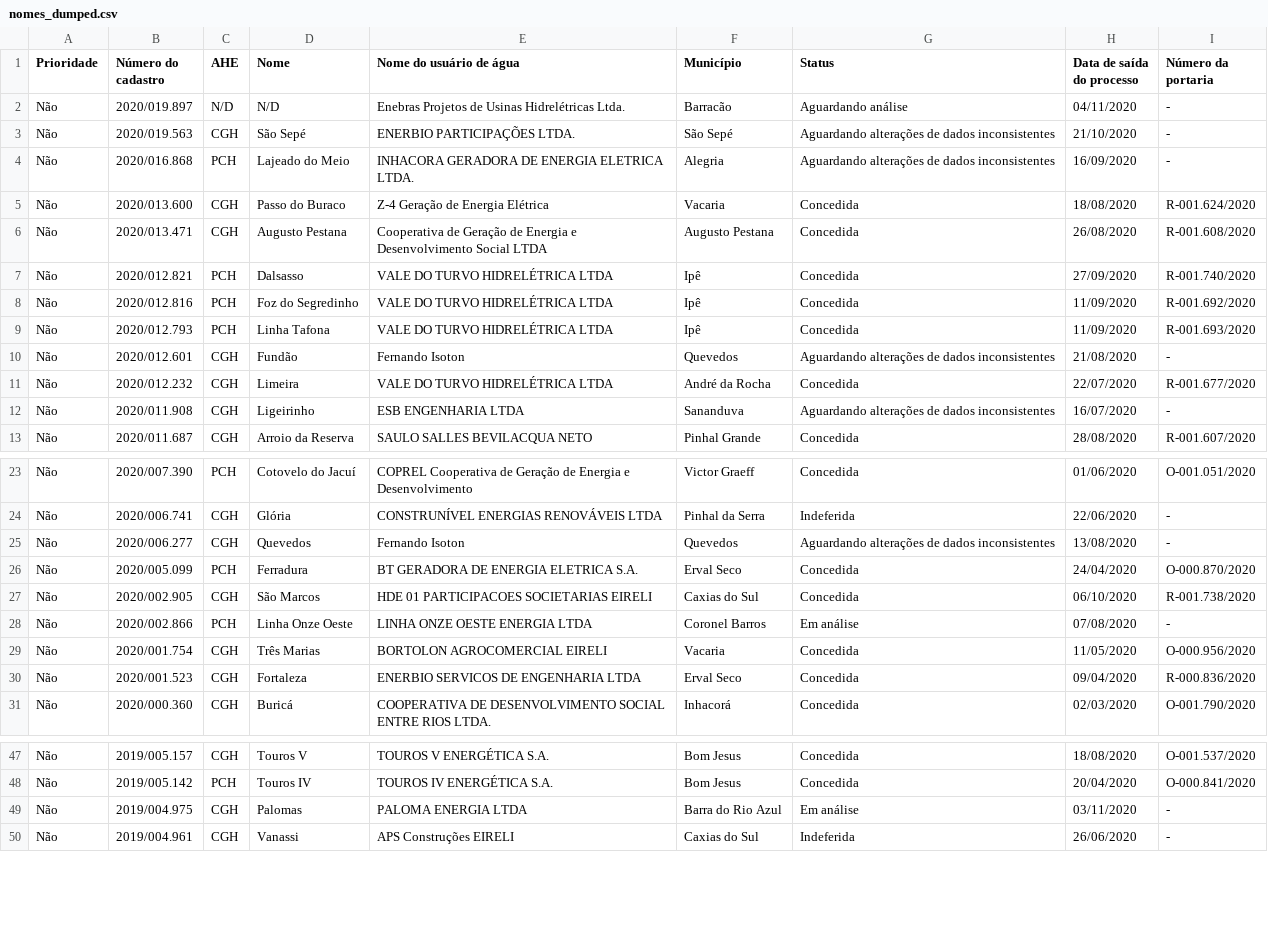
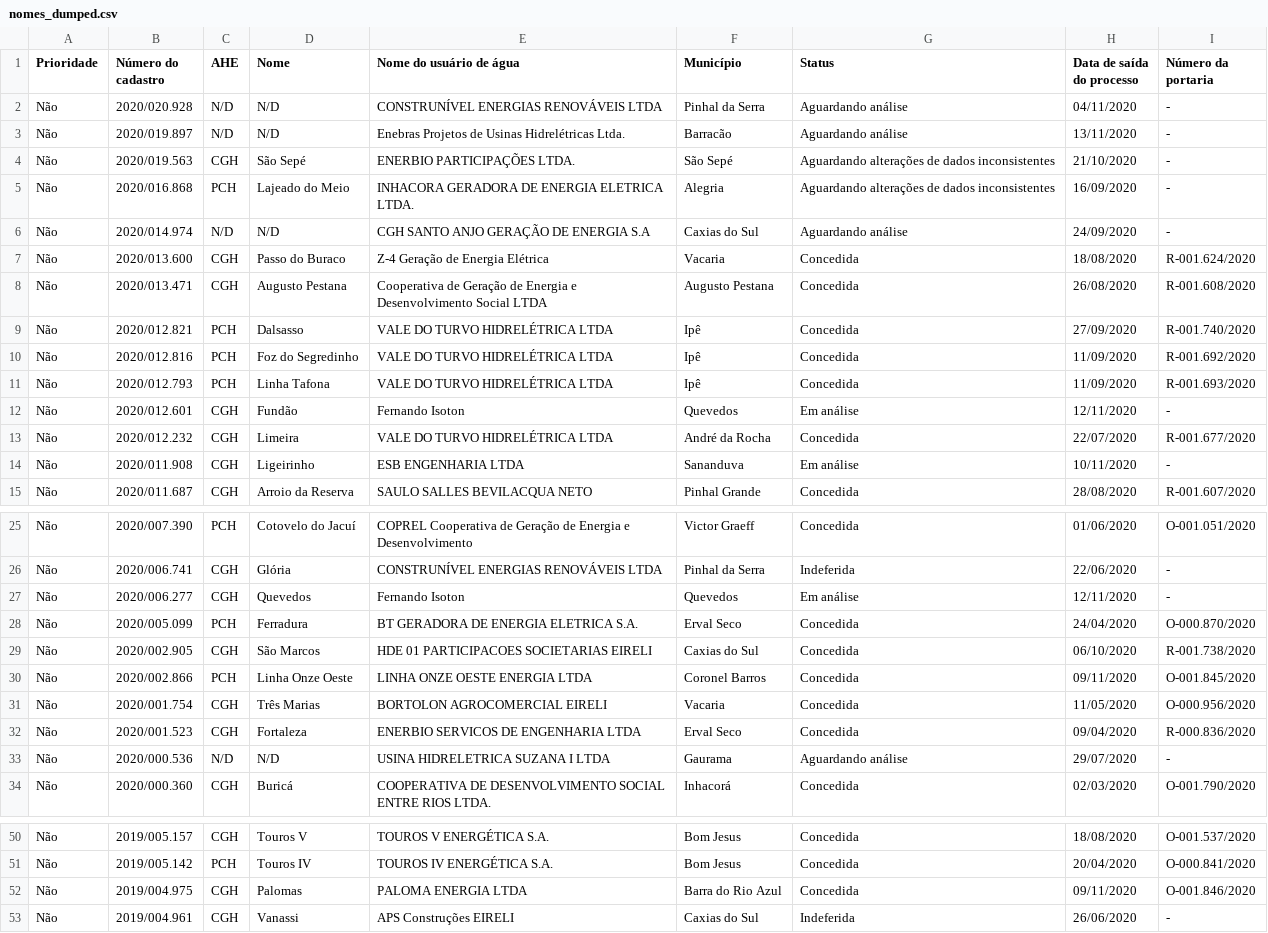
Before and after one commit to robertorolo/KML_from_SIOUT_csv, a CSV file: tabelas/nomes_dumped.csv, drawn as a sheet; only a part is shown, gaps mark what is left out; the diff covers the shown part only.

```diff
--- a/tabelas/nomes_dumped.csv
+++ b/tabelas/nomes_dumped.csv
@@ -1,5 +1,7 @@
 Prioridade,Número do cadastro,AHE,Nome,Nome do usuário de água,Município,Status,Data de saída do processo,Número da portaria
-Não,2020/019.897,N/D,N/D,Enebras Projetos de Usinas Hidrelétricas Ltda.,Barracão,Aguardando análise,04/11/2020,-
+Não,2020/020.928,N/D,N/D,CONSTRUNÍVEL ENERGIAS RENOVÁVEIS LTDA,Pinhal da Serra,Aguardando análise,04/11/2020,-
+Não,2020/019.897,N/D,N/D,Enebras Projetos de Usinas Hidrelétricas Ltda.,Barracão,Aguardando análise,13/11/2020,-
 Não,2020/019.563,CGH,São Sepé,ENERBIO PARTICIPAÇÕES LTDA.,São Sepé,Aguardando alterações de dados inconsistentes,21/10/2020,-
 Não,2020/016.868,PCH,Lajeado do Meio,INHACORA GERADORA DE ENERGIA ELETRICA LTDA.,Alegria,Aguardando alterações de dados inconsistentes,16/09/2020,-
+Não,2020/014.974,N/D,N/D,CGH SANTO ANJO GERAÇÃO DE ENERGIA S.A,Caxias do Sul,Aguardando análise,24/09/2020,-
 Não,2020/013.600,CGH,Passo do Buraco,Z-4 Geração de Energia Elétrica,Vacaria,Concedida,18/08/2020,R-001.624/2020
@@ -9,5 +11,5 @@ Não,2020/012.816,PCH,Foz do Segredinho,VALE DO TURVO HIDRELÉTRICA LTDA,Ipê,Co
 Não,2020/012.793,PCH,Linha Tafona,VALE DO TURVO HIDRELÉTRICA LTDA,Ipê,Concedida,11/09/2020,R-001.693/2020
-Não,2020/012.601,CGH,Fundão,Fernando Isoton,Quevedos,Aguardando alterações de dados inconsistentes,21/08/2020,-
+Não,2020/012.601,CGH,Fundão,Fernando Isoton,Quevedos,Em análise,12/11/2020,-
 Não,2020/012.232,CGH,Limeira,VALE DO TURVO HIDRELÉTRICA LTDA,André da Rocha,Concedida,22/07/2020,R-001.677/2020
-Não,2020/011.908,CGH,Ligeirinho,ESB ENGENHARIA LTDA,Sananduva,Aguardando alterações de dados inconsistentes,16/07/2020,-
+Não,2020/011.908,CGH,Ligeirinho,ESB ENGENHARIA LTDA,Sananduva,Em análise,10/11/2020,-
 Não,2020/011.687,CGH,Arroio da Reserva,SAULO SALLES BEVILACQUA NETO,Pinhal Grande,Concedida,28/08/2020,R-001.607/2020
@@ -24,8 +26,9 @@ Não,2020/007.390,PCH,Cotovelo do Jacuí,COPREL Cooperativa de Geração de Ener
 Não,2020/006.741,CGH,Glória,CONSTRUNÍVEL ENERGIAS RENOVÁVEIS LTDA,Pinhal da Serra,Indeferida,22/06/2020,-
-Não,2020/006.277,CGH,Quevedos,Fernando Isoton,Quevedos,Aguardando alterações de dados inconsistentes,13/08/2020,-
+Não,2020/006.277,CGH,Quevedos,Fernando Isoton,Quevedos,Em análise,12/11/2020,-
 Não,2020/005.099,PCH,Ferradura,BT GERADORA DE ENERGIA ELETRICA S.A.,Erval Seco,Concedida,24/04/2020,O-000.870/2020
 Não,2020/002.905,CGH,São Marcos,HDE 01 PARTICIPACOES SOCIETARIAS EIRELI,Caxias do Sul,Concedida,06/10/2020,R-001.738/2020
-Não,2020/002.866,PCH,Linha Onze Oeste,LINHA ONZE OESTE ENERGIA LTDA,Coronel Barros,Em análise,07/08/2020,-
+Não,2020/002.866,PCH,Linha Onze Oeste,LINHA ONZE OESTE ENERGIA LTDA,Coronel Barros,Concedida,09/11/2020,O-001.845/2020
 Não,2020/001.754,CGH,Três Marias,BORTOLON AGROCOMERCIAL EIRELI,Vacaria,Concedida,11/05/2020,O-000.956/2020
 Não,2020/001.523,CGH,Fortaleza,ENERBIO SERVICOS DE ENGENHARIA LTDA,Erval Seco,Concedida,09/04/2020,R-000.836/2020
+Não,2020/000.536,N/D,N/D,USINA HIDRELETRICA SUZANA I LTDA,Gaurama,Aguardando análise,29/07/2020,-
 Não,2020/000.360,CGH,Buricá,COOPERATIVA DE DESENVOLVIMENTO SOCIAL ENTRE RIOS LTDA.,Inhacorá,Concedida,02/03/2020,O-001.790/2020
@@ -48,3 +51,3 @@ Não,2019/005.157,CGH,Touros V,TOUROS V ENERGÉTICA S.A.,Bom Jesus,Concedida,18/
 Não,2019/005.142,PCH,Touros IV,TOUROS IV ENERGÉTICA S.A.,Bom Jesus,Concedida,20/04/2020,O-000.841/2020
-Não,2019/004.975,CGH,Palomas,PALOMA ENERGIA LTDA,Barra do Rio Azul,Em análise,03/11/2020,-
+Não,2019/004.975,CGH,Palomas,PALOMA ENERGIA LTDA,Barra do Rio Azul,Concedida,09/11/2020,O-001.846/2020
 Não,2019/004.961,CGH,Vanassi,APS Construções EIRELI,Caxias do Sul,Indeferida,26/06/2020,-
```
Also changed, not shown: 8 edited cells elsewhere in this file, 55 other files.
